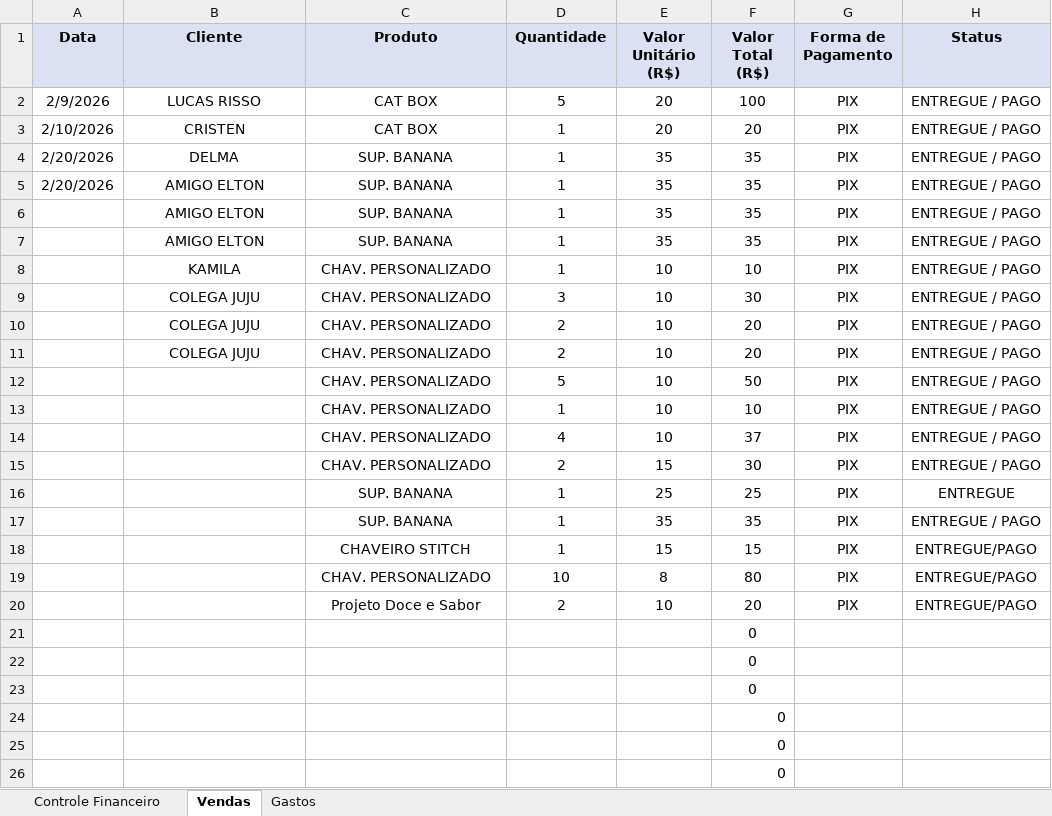
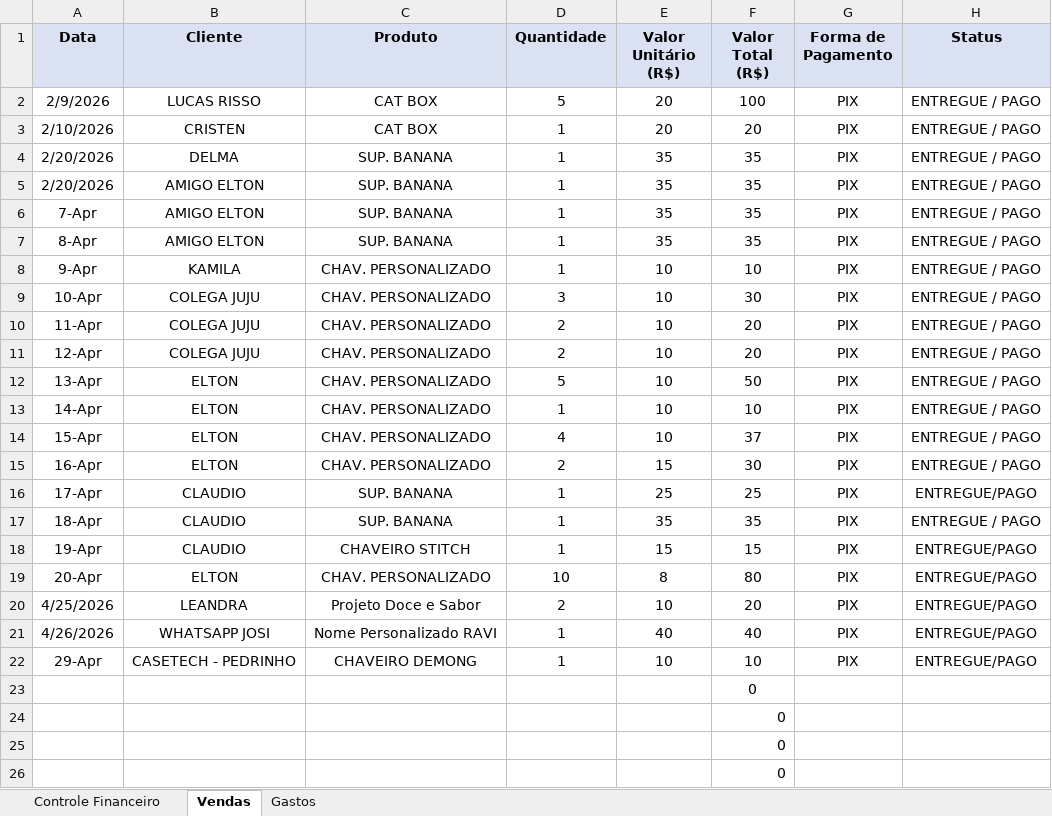
Before and after one commit to ClaudioSperb/impressao-3D, an Excel workbook: Impressao 3D/Planilha_Conexao_3D_Criativa.xlsx, sheet Vendas, drawn as a sheet; only a part is shown; values as stored, in another font and other column widths than the file's, no borders; removed rows and columns are numbered as before the commit, all else as after; the diff names each change by its address in the sheet, - before the commit and + after, or states it on an @@ line.

```diff
--- a/Impressao 3D/Planilha_Conexao_3D_Criativa.xlsx (sheet Vendas)
+++ b/Impressao 3D/Planilha_Conexao_3D_Criativa.xlsx (sheet Vendas)
-A6 (Data): (empty)
+A6 (Data): 7-Apr
-A7 (Data): (empty)
+A7 (Data): 8-Apr
-A8 (Data): (empty)
+A8 (Data): 9-Apr
-A9 (Data): (empty)
+A9 (Data): 10-Apr
-A10 (Data): (empty)
+A10 (Data): 11-Apr
-A11 (Data): (empty)
+A11 (Data): 12-Apr
-A12 (Data): (empty)
+A12 (Data): 13-Apr
-B12:B15 (Cliente): (empty)
+B12:B15 (Cliente): ELTON
-A13 (Data): (empty)
+A13 (Data): 14-Apr
-A14 (Data): (empty)
+A14 (Data): 15-Apr
-A15 (Data): (empty)
+A15 (Data): 16-Apr
-A16 (Data): (empty)
+A16 (Data): 17-Apr
-B16:B18 (Cliente): (empty)
+B16:B18 (Cliente): CLAUDIO
-H16 (Status): ENTREGUE
+H16 (Status): ENTREGUE/PAGO
-A17 (Data): (empty)
+A17 (Data): 18-Apr
-A18 (Data): (empty)
+A18 (Data): 19-Apr
-A19 (Data): (empty)
+A19 (Data): 20-Apr
-B19 (Cliente): (empty)
+B19 (Cliente): ELTON
-A20 (Data): (empty)
+A20 (Data): 4/25/2026
-B20 (Cliente): (empty)
+B20 (Cliente): LEANDRA
-row 21:  |  |  |  |  | 0
-row 22:  |  |  |  |  | 0
+row 21: 4/26/2026 | WHATSAPP JOSI | Nome Personalizado RAVI | 1 | 40 | 40 | PIX | ENTREGUE/PAGO
+row 22: 29-Apr | CASETECH - PEDRINHO | CHAVEIRO DEMONG | 1 | 10 | 10 | PIX | ENTREGUE/PAGO
```
Also changed, not shown: sheet Gastos, sheet Controle Financeiro, 1 other file.
